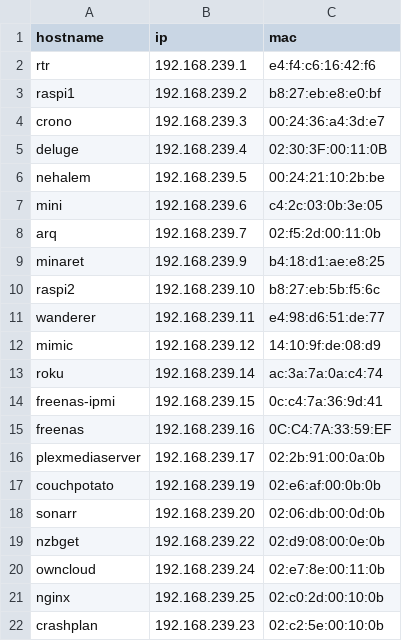
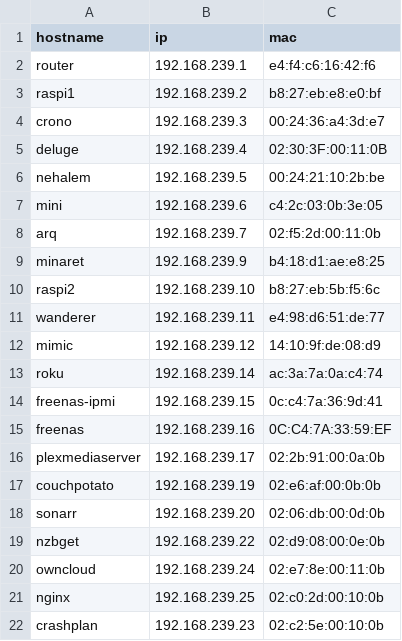
Before and after one commit to nlopez/homenet, a CSV file: hosts.csv, drawn as a sheet.

Commit message:
rtr->router

```diff
--- a/hosts.csv
+++ b/hosts.csv
@@ -1,3 +1,3 @@
 hostname,ip,mac
-rtr,192.168.239.1,e4:f4:c6:16:42:f6
+router,192.168.239.1,e4:f4:c6:16:42:f6
 raspi1,192.168.239.2,b8:27:eb:e8:e0:bf
```
